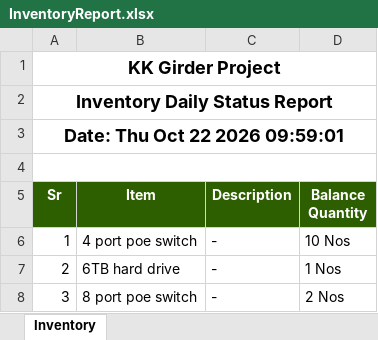
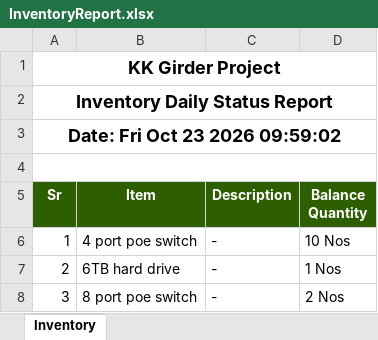
Before and after one commit to MuhammadShamaasSenarios/construction-management-documents, an Excel workbook: 12 Km bridge over River Indus connecting Ghotki with Kandhkot/InventoryReport.xlsx, sheet Inventory, drawn as a sheet; only a part is shown; values as stored, in another font and other column widths than the file's, no borders; the diff names each change by its address in the sheet, - before the commit and + after, or states it on an @@ line.

Commit message:
Storage Upload: InventoryReport.xlsx

```diff
--- a/12 Km bridge over River Indus connecting Ghotki with Kandhkot/InventoryReport.xlsx (sheet Inventory)
+++ b/12 Km bridge over River Indus connecting Ghotki with Kandhkot/InventoryReport.xlsx (sheet Inventory)
-A3 (Sr): Date: Thu Oct 22 2026 09:59:01
+A3 (Sr): Date: Fri Oct 23 2026 09:59:02
```
